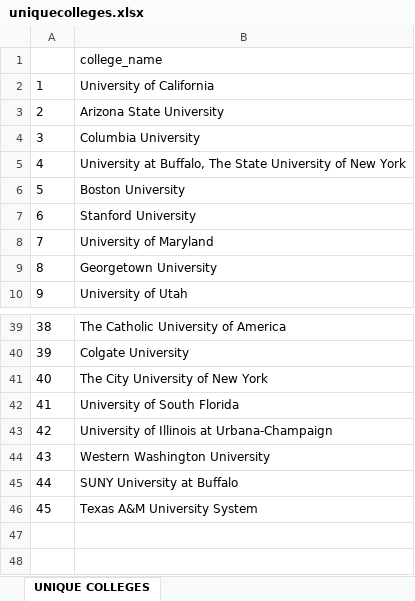
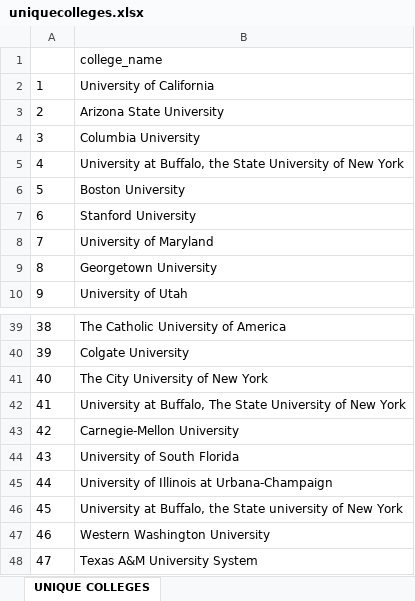
Before and after one commit to DianaJimenez23/ClimateDataProject, an Excel workbook: uniquecolleges.xlsx, sheet UNIQUE COLLEGES, drawn as a sheet; only a part is shown, gaps mark what is left out; values as stored, in another font and other column widths than the file's, no borders; removed rows and columns are numbered as before the commit, all else as after; the diff names each change by its address in the sheet, - before the commit and + after, or states it on an @@ line.

```diff
--- a/uniquecolleges.xlsx (sheet UNIQUE COLLEGES)
+++ b/uniquecolleges.xlsx (sheet UNIQUE COLLEGES)
-B5: …at Buffalo, The State University…
+B5: …at Buffalo, the State University…
+row 42: 41 | University at Buffalo, The State University of New York
+row 43: 42 | Carnegie-Mellon University
@@ column A renumbered from row 44 down @@
+row 46: 45 | University at Buffalo, the State university of New York
-row 45: 44 | SUNY University at Buffalo
```
Also changed, not shown: 1 other file.
